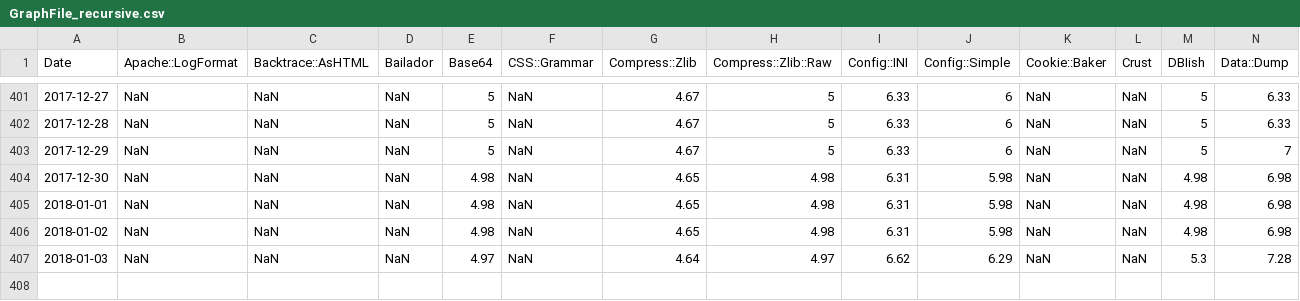
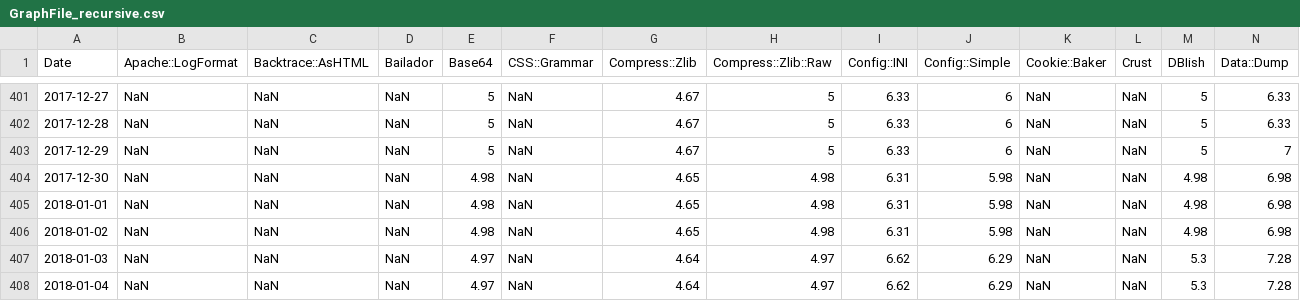
Before and after one commit to finanalyst/ModuleCitation, a CSV file: GraphFile_recursive.csv, drawn as a sheet; only a part is shown, gaps mark what is left out; rows hold the shown columns only; the diff names each change by its address in the sheet, - before the commit and + after, or states it on an @@ line.

```diff
--- a/GraphFile_recursive.csv
+++ b/GraphFile_recursive.csv
+row 408: 2018-01-04 | NaN | NaN | NaN | 4.97 | NaN | 4.64 | 4.97 | 6.62 | 6.29 | NaN | NaN | 5.3 | 7.28
```
Also changed, not shown: GraphFile_AllModules.csv, GraphFile_simple.csv, 1 other file.
